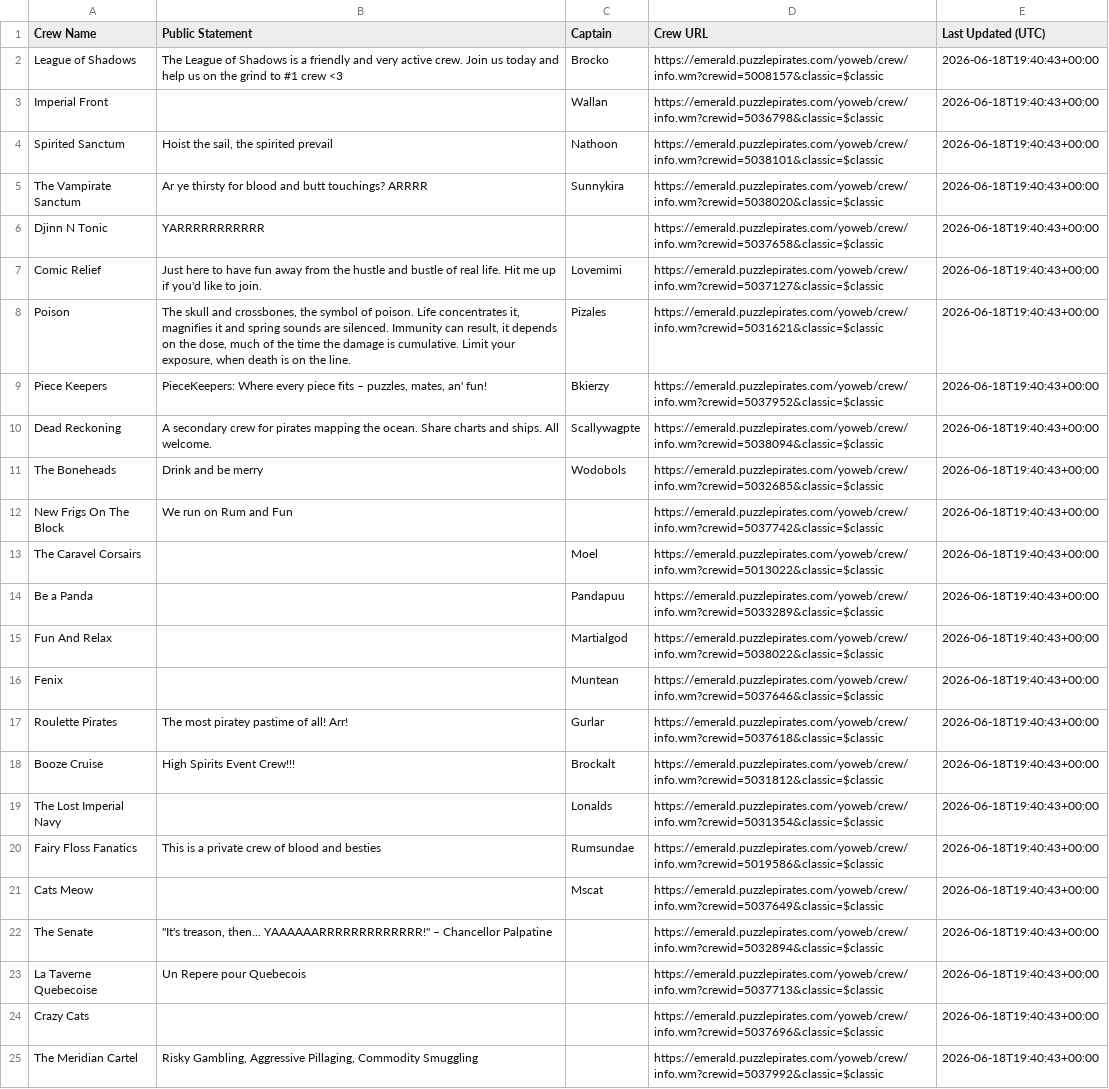
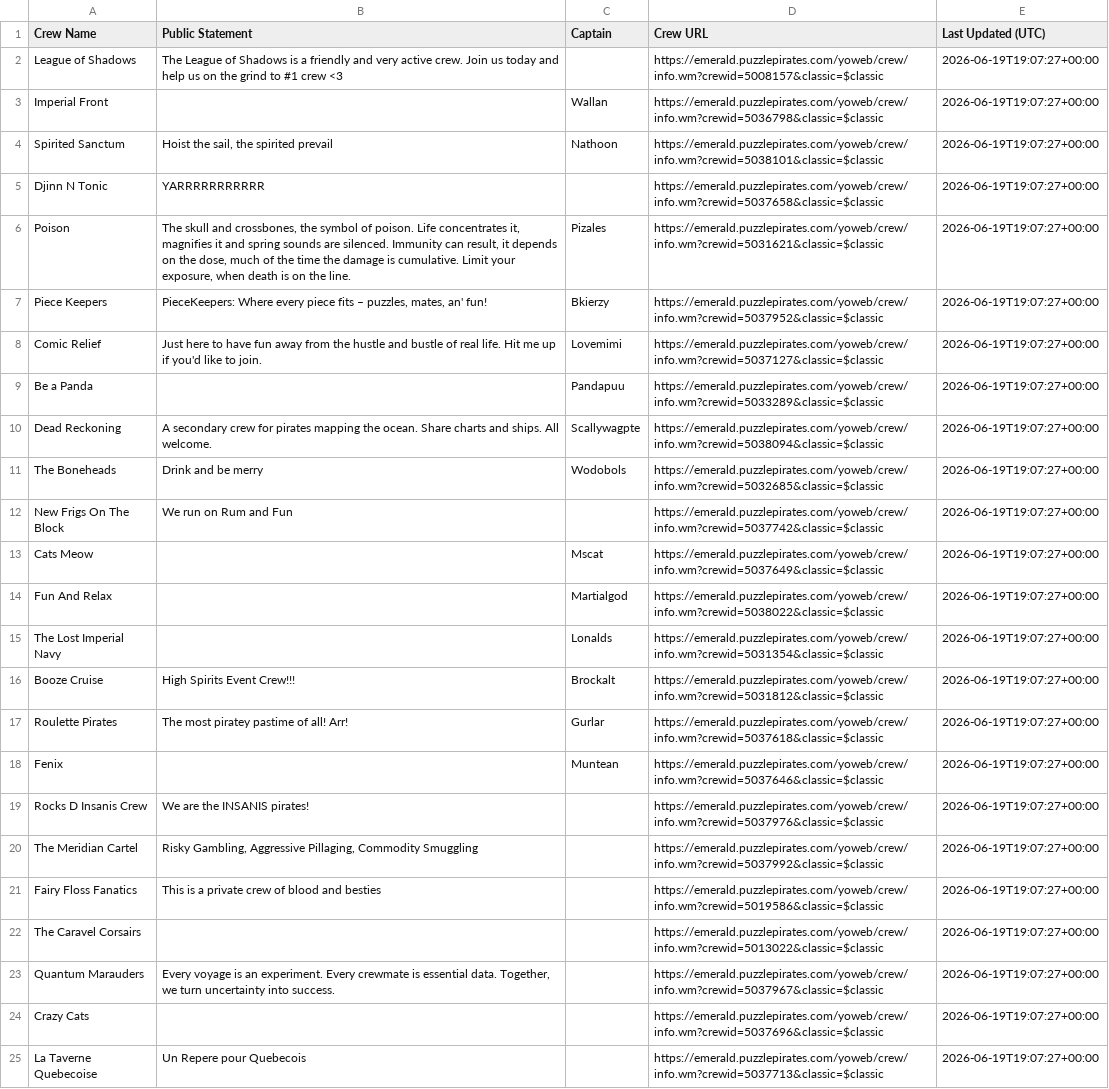
Before and after one commit to RikitoC/RikitoC.github.io, a CSV file: data/crew_details.csv, drawn as a sheet; only a part is shown; removed rows and columns are numbered as before the commit, all else as after; the diff covers the shown part only; the diff names each change by its address in the sheet, - before the commit and + after, or states it on an @@ line.

```diff
--- a/data/crew_details.csv
+++ b/data/crew_details.csv
-C2 (Captain): Brocko
+C2 (Captain): (empty)
-E2:E4 (Last Updated (UTC)): 2026-06-18T19:40:43+00:00
+E2:E4 (Last Updated (UTC)): 2026-06-19T19:07:27+00:00
-row 5: The Vampirate Sanctum | Ar ye thirsty for blood and butt touchings? ARRRR | Sunnykira | https://emerald.puzzlepirates.com/yoweb/crew/info.wm?crewid=5038020&classic=$classic | 2026-06-18T19:40:43+00:00
-E5 (Last Updated (UTC)): 2026-06-18T19:40:43+00:00
+E5 (Last Updated (UTC)): 2026-06-19T19:07:27+00:00
-row 7: Comic Relief | Just here to have fun away from the hustle and bustle of real life. Hit me up if you'd like to join. | Lovemimi | https://emerald.puzzlepirates.com/yoweb/crew/info.wm?crewid=5037127&classic=$classic | 2026-06-18T19:40:43+00:00
-E6:E7 (Last Updated (UTC)): 2026-06-18T19:40:43+00:00
+E6:E7 (Last Updated (UTC)): 2026-06-19T19:07:27+00:00
+row 8: Comic Relief | Just here to have fun away from the hustle and bustle of real life. Hit me up if you'd like to join. | Lovemimi | https://emerald.puzzlepirates.com/yoweb/crew/info.wm?crewid=5037127&classic=$classic | 2026-06-19T19:07:27+00:00
+row 9: Be a Panda |  | Pandapuu | https://emerald.puzzlepirates.com/yoweb/crew/info.wm?crewid=5033289&classic=$classic | 2026-06-19T19:07:27+00:00
-E10:E12 (Last Updated (UTC)): 2026-06-18T19:40:43+00:00
+E10:E12 (Last Updated (UTC)): 2026-06-19T19:07:27+00:00
-row 13: The Caravel Corsairs |  | Moel | https://emerald.puzzlepirates.com/yoweb/crew/info.wm?crewid=5013022&classic=$classic | 2026-06-18T19:40:43+00:00
-row 14: Be a Panda |  | Pandapuu | https://emerald.puzzlepirates.com/yoweb/crew/info.wm?crewid=5033289&classic=$classic | 2026-06-18T19:40:43+00:00
+row 13: Cats Meow |  | Mscat | https://emerald.puzzlepirates.com/yoweb/crew/info.wm?crewid=5037649&classic=$classic | 2026-06-19T19:07:27+00:00
-E14 (Last Updated (UTC)): 2026-06-18T19:40:43+00:00
+E14 (Last Updated (UTC)): 2026-06-19T19:07:27+00:00
-row 16: Fenix |  | Muntean | https://emerald.puzzlepirates.com/yoweb/crew/info.wm?crewid=5037646&classic=$classic | 2026-06-18T19:40:43+00:00
-row 17: Roulette Pirates | The most piratey pastime of all! Arr! | Gurlar | https://emerald.puzzlepirates.com/yoweb/crew/info.wm?crewid=5037618&classic=$classic | 2026-06-18T19:40:43+00:00
+row 15: The Lost Imperial Navy |  | Lonalds | https://emerald.puzzlepirates.com/yoweb/crew/info.wm?crewid=5031354&classic=$classic | 2026-06-19T19:07:27+00:00
-E16 (Last Updated (UTC)): 2026-06-18T19:40:43+00:00
+E16 (Last Updated (UTC)): 2026-06-19T19:07:27+00:00
-row 19: The Lost Imperial Navy |  | Lonalds | https://emerald.puzzlepirates.com/yoweb/crew/info.wm?crewid=5031354&classic=$classic | 2026-06-18T19:40:43+00:00
+row 17: Roulette Pirates | The most piratey pastime of all! Arr! | Gurlar | https://emerald.puzzlepirates.com/yoweb/crew/info.wm?crewid=5037618&classic=$classic | 2026-06-19T19:07:27+00:00
+row 18: Fenix |  | Muntean | https://emerald.puzzlepirates.com/yoweb/crew/info.wm?crewid=5037646&classic=$classic | 2026-06-19T19:07:27+00:00
+row 19: Rocks D Insanis Crew | We are the INSANIS pirates! |  | https://emerald.puzzlepirates.com/yoweb/crew/info.wm?crewid=5037976&classic=$classic | 2026-06-19T19:07:27+00:00
+row 20: The Meridian Cartel | Risky Gambling, Aggressive Pillaging, Commodity Smuggling |  | https://emerald.puzzlepirates.com/yoweb/crew/info.wm?crewid=5037992&classic=$classic | 2026-06-19T19:07:27+00:00
-C21 (Captain): Rumsundae
+C21 (Captain): (empty)
-E21 (Last Updated (UTC)): 2026-06-18T19:40:43+00:00
+E21 (Last Updated (UTC)): 2026-06-19T19:07:27+00:00
-row 21: Cats Meow |  | Mscat | https://emerald.puzzlepirates.com/yoweb/crew/info.wm?crewid=5037649&classic=$classic | 2026-06-18T19:40:43+00:00
-row 22: The Senate | "It's treason, then... YAAAAAARRRRRRRRRRRRR!" – Chancellor Palpatine |  | https://emerald.puzzlepirates.com/yoweb/crew/info.wm?crewid=5032894&classic=$classic | 2026-06-18T19:40:43+00:00
+row 22: The Caravel Corsairs |  |  | https://emerald.puzzlepirates.com/yoweb/crew/info.wm?crewid=5013022&classic=$classic | 2026-06-19T19:07:27+00:00
+row 23: Quantum Marauders | Every voyage is an experiment. Every crewmate is essential data. Together, we turn uncertainty into success. |  | https://emerald.puzzlepirates.com/yoweb/crew/info.wm?crewid=5037967&classic=$classic | 2026-06-19T19:07:27+00:00
+row 24: Crazy Cats |  |  | https://emerald.puzzlepirates.com/yoweb/crew/info.wm?crewid=5037696&classic=$classic | 2026-06-19T19:07:27+00:00
-E25 (Last Updated (UTC)): 2026-06-18T19:40:43+00:00
+E25 (Last Updated (UTC)): 2026-06-19T19:07:27+00:00
-row 24: Crazy Cats |  |  | https://emerald.puzzlepirates.com/yoweb/crew/info.wm?crewid=5037696&classic=$classic | 2026-06-18T19:40:43+00:00
-row 25: The Meridian Cartel | Risky Gambling, Aggressive Pillaging, Commodity Smuggling |  | https://emerald.puzzlepirates.com/yoweb/crew/info.wm?crewid=5037992&classic=$classic | 2026-06-18T19:40:43+00:00
```
Also changed, not shown: 2 added rows, 3 removed rows and 1 edited cell elsewhere in this file, data/crews.csv, data/external_pirates_latest.csv, 4 other files.
